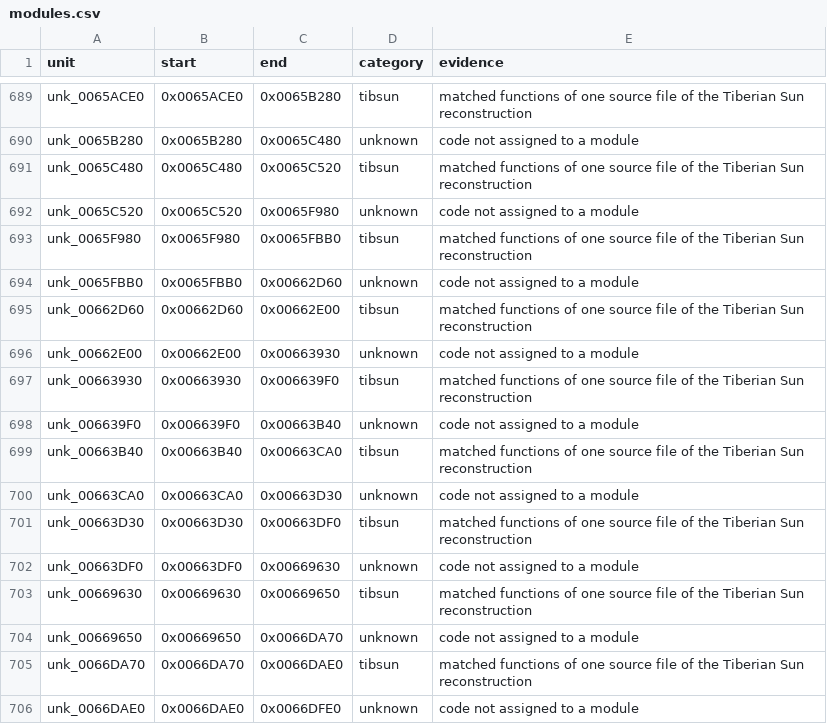
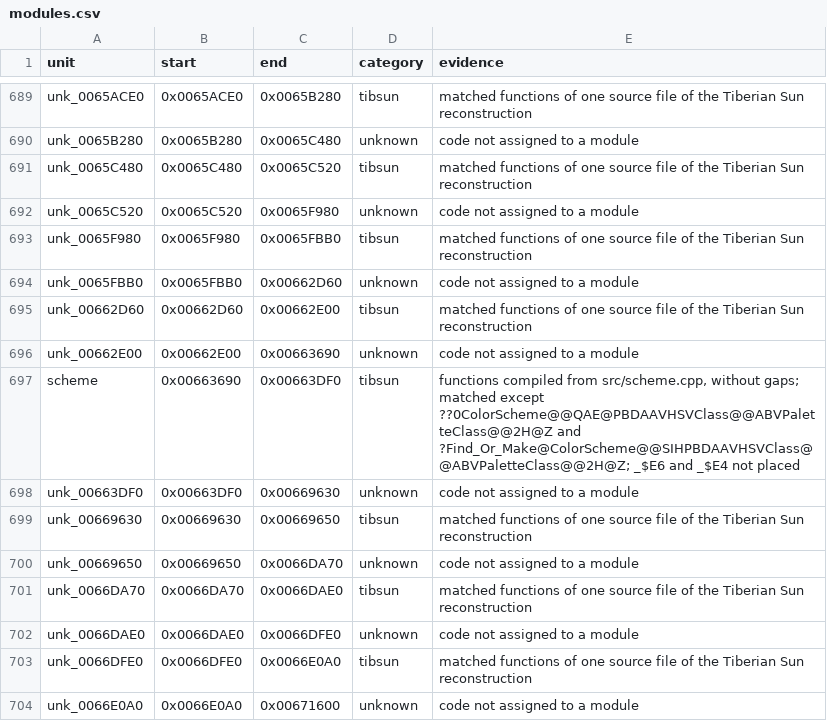
Before and after one commit to mischa85/RedAlert2, a CSV file: config/ra2-1.006/modules.csv, drawn as a sheet; only a part is shown, gaps mark what is left out; the shorter side is filled out with more unchanged rows.

```diff
--- a/config/ra2-1.006/modules.csv
+++ b/config/ra2-1.006/modules.csv
@@ -695,8 +695,4 @@ unk_0065FBB0,0x0065FBB0,0x00662D60,unknown,code not assigned to a module
 unk_00662D60,0x00662D60,0x00662E00,tibsun,matched functions of one source file of the Tiberian Sun reconstruction
-unk_00662E00,0x00662E00,0x00663930,unknown,code not assigned to a module
-unk_00663930,0x00663930,0x006639F0,tibsun,matched functions of one source file of the Tiberian Sun reconstruction
-unk_006639F0,0x006639F0,0x00663B40,unknown,code not assigned to a module
-unk_00663B40,0x00663B40,0x00663CA0,tibsun,matched functions of one source file of the Tiberian Sun reconstruction
-unk_00663CA0,0x00663CA0,0x00663D30,unknown,code not assigned to a module
-unk_00663D30,0x00663D30,0x00663DF0,tibsun,matched functions of one source file of the Tiberian Sun reconstruction
+unk_00662E00,0x00662E00,0x00663690,unknown,code not assigned to a module
+scheme,0x00663690,0x00663DF0,tibsun,"functions compiled from src/scheme.cpp, without gaps; matched except ??0ColorScheme@@QAE@PBDAAVHSVClass@@ABVPaletteClass@@2H@Z and ?Find_Or_Make@ColorScheme@@SIHPBDAAVHSVClass@@ABVPaletteClass@@2H@Z; _$E6 and _$E4 not placed"
 unk_00663DF0,0x00663DF0,0x00669630,unknown,code not assigned to a module
```
Also changed, not shown: config/ra2-1.006/functions.csv, config/ra2-1.006/names.csv, 2 other files.
